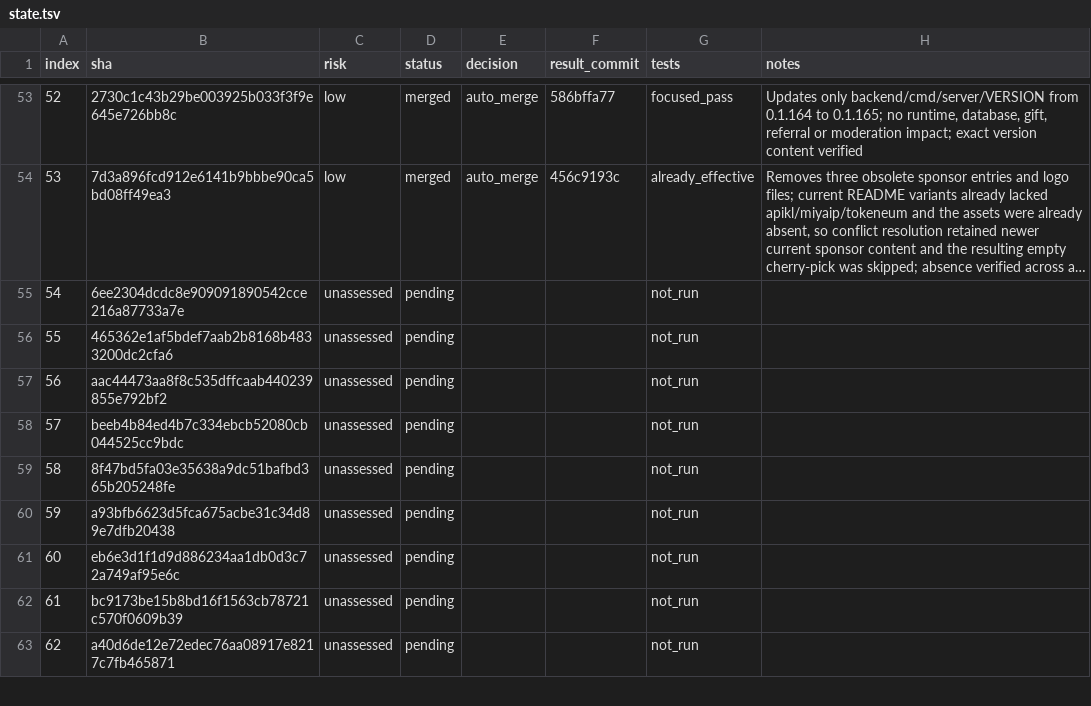
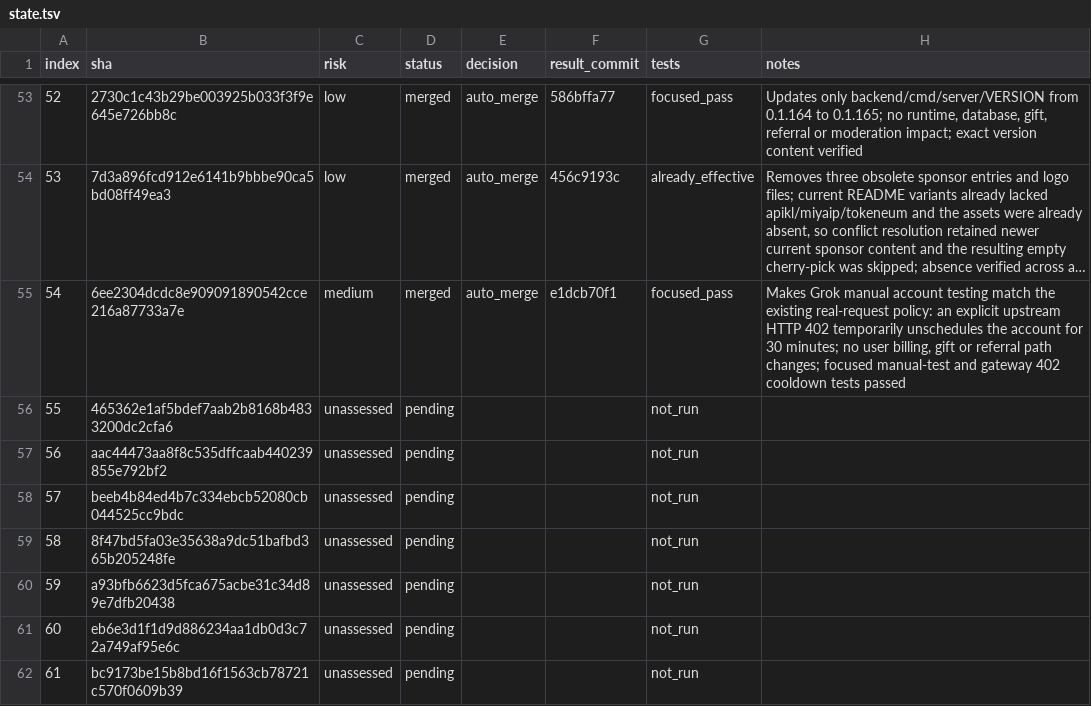
Before and after one commit to walaqi/sub2api, a TSV file: merge-state/sync-2-merge-v3/state.tsv, drawn as a sheet; only a part is shown, gaps mark what is left out; the shorter side is filled out with more unchanged rows; long unchanged cells end in …; the diff names each change by its address in the sheet, - before the commit and + after, or states it on an @@ line.

Commit message:
chore(merge): record sync commit 54

```diff
--- a/merge-state/sync-2-merge-v3/state.tsv
+++ b/merge-state/sync-2-merge-v3/state.tsv
-C55 (risk): unassessed
+C55 (risk): medium
-D55 (status): pending
+D55 (status): merged
-E55 (decision): (empty)
+E55 (decision): auto_merge
-F55 (result_commit): (empty)
+F55 (result_commit): e1dcb70f1
-G55 (tests): not_run
+G55 (tests): focused_pass
-H55 (notes): (empty)
+H55 (notes): Makes Grok manual account testing match the existing real-request policy: an explicit upstream HTTP 402 temporarily unschedules the account for 30 minutes; no user billing, gift or referral path changes; focused manual-test and gateway 402 cooldown tests passed
```
Also changed, not shown: 1 other file.
